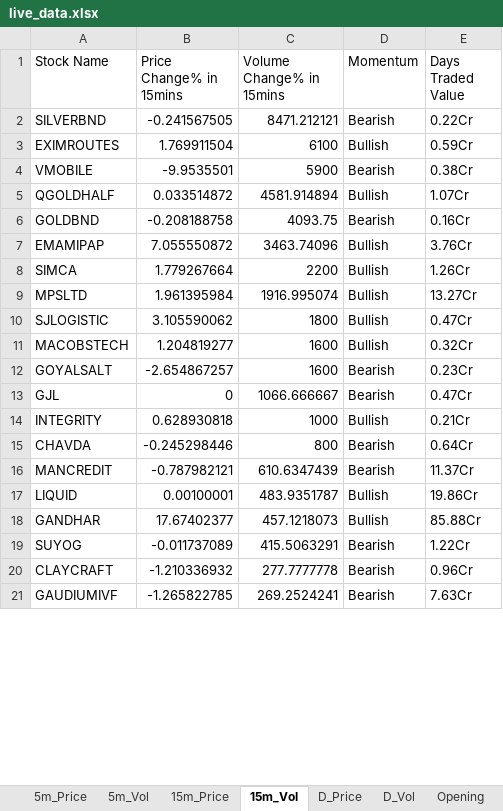
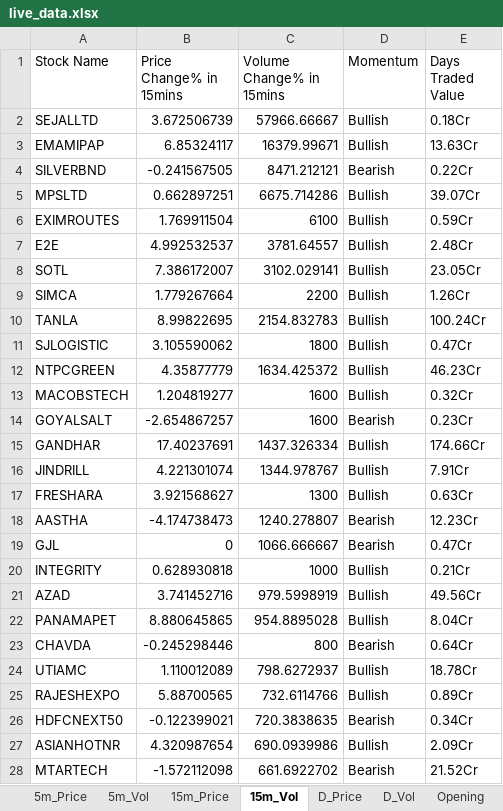
Before and after one commit to srbsharma92/priceAction2, an Excel workbook: data/live_data.xlsx, sheet 15m_Vol, drawn as a sheet; only a part is shown; the shorter side is filled out with more unchanged rows; values as stored, in another font and other column widths than the file's, no borders; removed rows and columns are numbered as before the commit, all else as after; the diff covers the shown part only; the diff names each change by its address in the sheet, - before the commit and + after, or states it on an @@ line.

```diff
--- a/data/live_data.xlsx (sheet 15m_Vol)
+++ b/data/live_data.xlsx (sheet 15m_Vol)
+row 2: SEJALLTD | 3.672506739 | 57966.66667 | Bullish | 0.18Cr
+row 3: EMAMIPAP | 6.85324117 | 16379.99671 | Bullish | 13.63Cr
+row 5: MPSLTD | 0.662897251 | 6675.714286 | Bullish | 39.07Cr
-row 4: VMOBILE | -9.9535501 | 5900 | Bearish | 0.38Cr
-row 5: QGOLDHALF | 0.033514872 | 4581.914894 | Bullish | 1.07Cr
-row 6: GOLDBND | -0.208188758 | 4093.75 | Bearish | 0.16Cr
-row 7: EMAMIPAP | 7.055550872 | 3463.74096 | Bullish | 3.76Cr
+row 7: E2E | 4.992532537 | 3781.64557 | Bullish | 2.48Cr
+row 8: SOTL | 7.386172007 | 3102.029141 | Bullish | 23.05Cr
-row 9: MPSLTD | 1.961395984 | 1916.995074 | Bullish | 13.27Cr
+row 10: TANLA | 8.99822695 | 2154.832783 | Bullish | 100.24Cr
+row 12: NTPCGREEN | 4.35877779 | 1634.425372 | Bullish | 46.23Cr
+row 15: GANDHAR | 17.40237691 | 1437.326334 | Bullish | 174.66Cr
+row 16: JINDRILL | 4.221301074 | 1344.978767 | Bullish | 7.91Cr
+row 17: FRESHARA | 3.921568627 | 1300 | Bullish | 0.63Cr
+row 18: AASTHA | -4.174738473 | 1240.278807 | Bearish | 12.23Cr
+row 21: AZAD | 3.741452716 | 979.5998919 | Bullish | 49.56Cr
+row 22: PANAMAPET | 8.880645865 | 954.8895028 | Bullish | 8.04Cr
-row 16: MANCREDIT | -0.787982121 | 610.6347439 | Bearish | 11.37Cr
-row 17: LIQUID | 0.00100001 | 483.9351787 | Bullish | 19.86Cr
-row 18: GANDHAR | 17.67402377 | 457.1218073 | Bullish | 85.88Cr
-row 19: SUYOG | -0.011737089 | 415.5063291 | Bearish | 1.22Cr
-row 20: CLAYCRAFT | -1.210336932 | 277.7777778 | Bearish | 0.96Cr
+row 24: UTIAMC | 1.110012089 | 798.6272937 | Bullish | 18.78Cr
+row 25: RAJESHEXPO | 5.88700565 | 732.6114766 | Bullish | 0.89Cr
+row 26: HDFCNEXT50 | -0.122399021 | 720.3838635 | Bearish | 0.34Cr
+row 27: ASIANHOTNR | 4.320987654 | 690.0939986 | Bullish | 2.09Cr
+row 28: MTARTECH | -1.572112098 | 661.6922702 | Bearish | 21.52Cr
```
Also changed, not shown: 10 added rows and 3 removed rows elsewhere in this sheet, sheet 15m_Price, sheet 5m_Price, sheet D_Price, sheet 5m_Vol, sheet Opening, sheet D_Vol, 1 more sheet.
